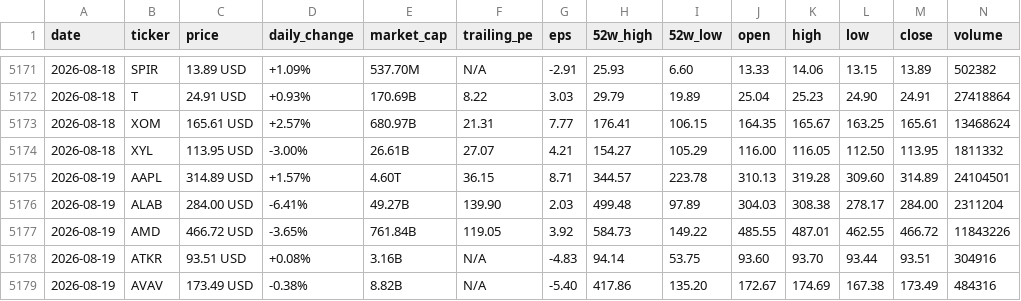
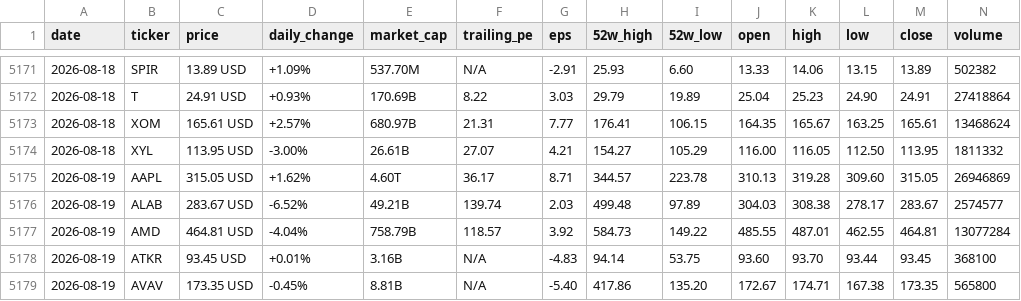
Before and after one commit to parkjunhee0510/pkrich, a CSV file: output/data/price_history.csv, drawn as a sheet; only a part is shown, gaps mark what is left out; the diff covers the shown part only.

```diff
--- a/output/data/price_history.csv
+++ b/output/data/price_history.csv
@@ -5174,6 +5174,6 @@ date,ticker,price,daily_change,market_cap,trailing_pe,eps,52w_high,52w_low,open,
 2026-08-18,XYL,113.95 USD,-3.00%,26.61B,27.07,4.21,154.27,105.29,116.00,116.05,112.50,113.95,1811332
-2026-08-19,AAPL,314.89 USD,+1.57%,4.60T,36.15,8.71,344.57,223.78,310.13,319.28,309.60,314.89,24104501
-2026-08-19,ALAB,284.00 USD,-6.41%,49.27B,139.90,2.03,499.48,97.89,304.03,308.38,278.17,284.00,2311204
-2026-08-19,AMD,466.72 USD,-3.65%,761.84B,119.05,3.92,584.73,149.22,485.55,487.01,462.55,466.72,11843226
-2026-08-19,ATKR,93.51 USD,+0.08%,3.16B,N/A,-4.83,94.14,53.75,93.60,93.70,93.44,93.51,304916
-2026-08-19,AVAV,173.49 USD,-0.38%,8.82B,N/A,-5.40,417.86,135.20,172.67,174.69,167.38,173.49,484316
+2026-08-19,AAPL,315.05 USD,+1.62%,4.60T,36.17,8.71,344.57,223.78,310.13,319.28,309.60,315.05,26946869
+2026-08-19,ALAB,283.67 USD,-6.52%,49.21B,139.74,2.03,499.48,97.89,304.03,308.38,278.17,283.67,2574577
+2026-08-19,AMD,464.81 USD,-4.04%,758.79B,118.57,3.92,584.73,149.22,485.55,487.01,462.55,464.81,13077284
+2026-08-19,ATKR,93.45 USD,+0.01%,3.16B,N/A,-4.83,94.14,53.75,93.60,93.70,93.44,93.45,368100
+2026-08-19,AVAV,173.35 USD,-0.45%,8.81B,N/A,-5.40,417.86,135.20,172.67,174.71,167.38,173.35,565800
```
Also changed, not shown: 118 edited cells elsewhere in this file, 52 other files.
